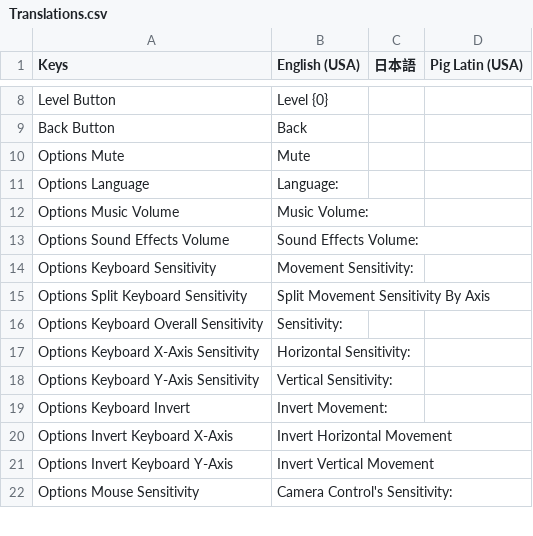
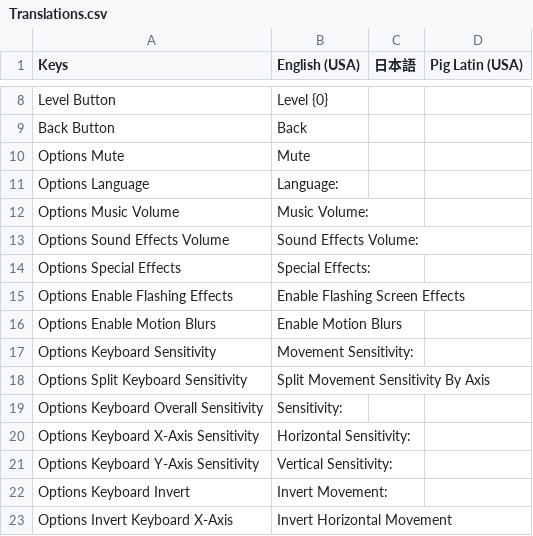
Before and after one commit to OmiyaGames/the-recursive-dollhouse, a CSV file: Assets/Project/Translations.csv, drawn as a sheet; only a part is shown, gaps mark what is left out; the shorter side is filled out with more unchanged rows.

Commit message:
Working on adding all the game settings and options.  Needs to properly setup the dialog next.

```diff
--- a/Assets/Project/Translations.csv
+++ b/Assets/Project/Translations.csv
@@ -13,2 +13,5 @@ Options Music Volume,Music Volume:,,
 Options Sound Effects Volume,Sound Effects Volume:,,
+Options Special Effects,Special Effects:,,
+Options Enable Flashing Effects,Enable Flashing Screen Effects,,
+Options Enable Motion Blurs,Enable Motion Blurs,,
 Options Keyboard Sensitivity,Movement Sensitivity:,,
```
Also changed, not shown: 3 other files.
